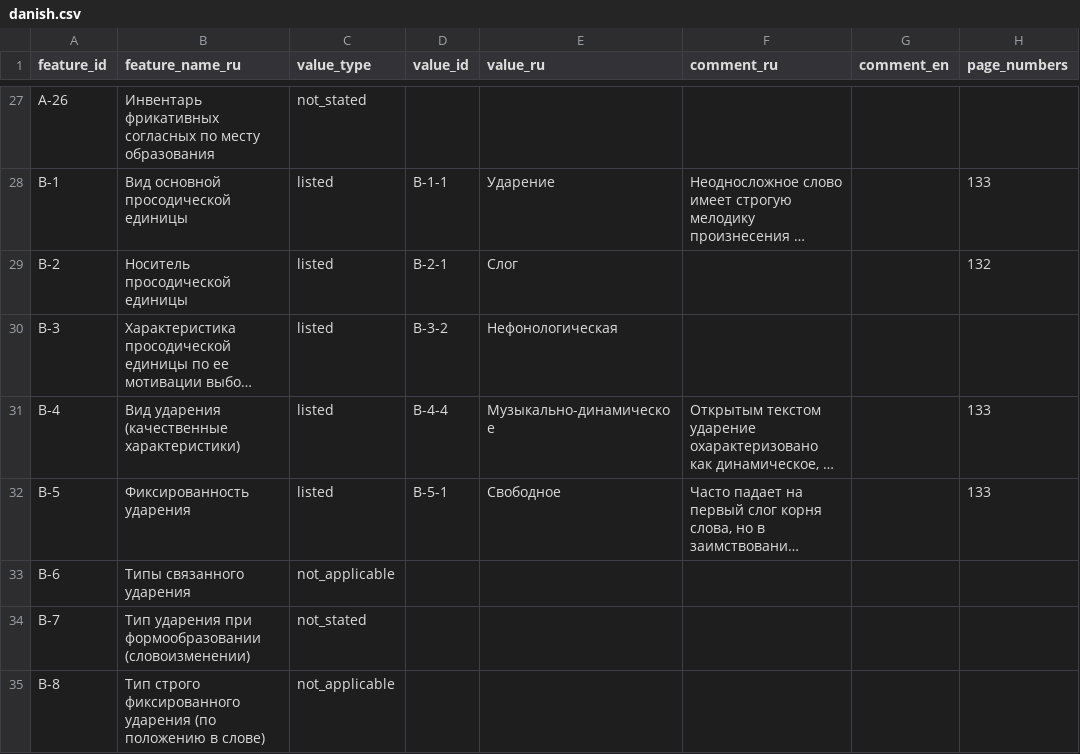
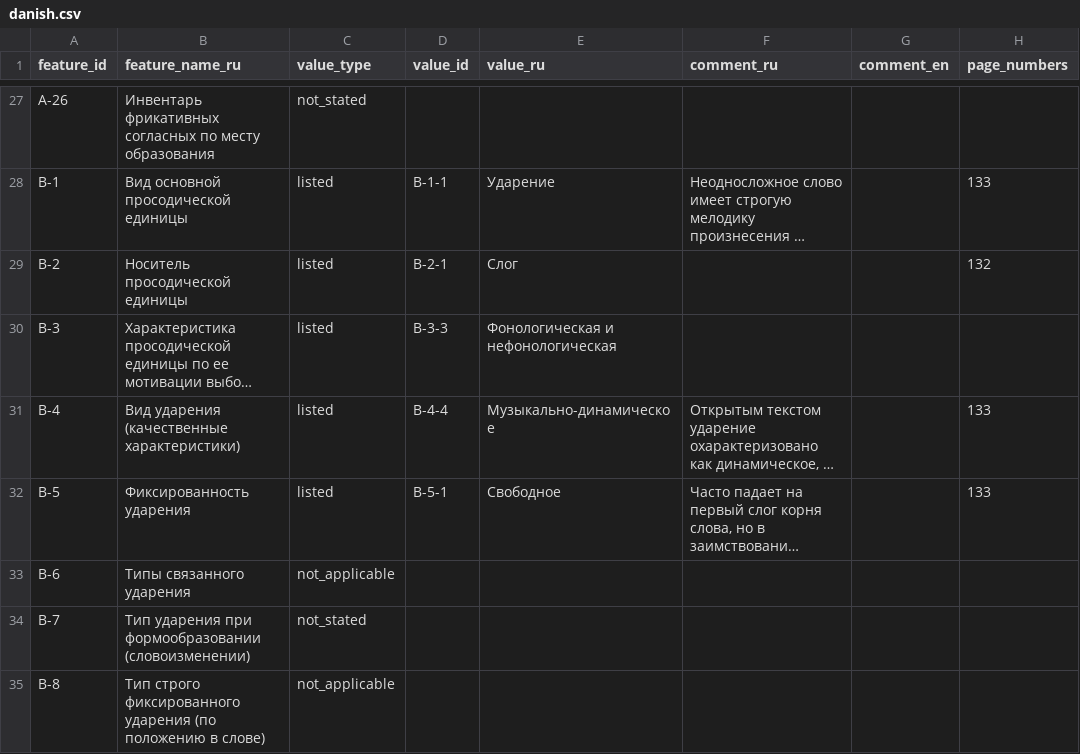
Before and after one commit to Jazyki-Mira/langworld_db_data, a CSV file: data/feature_profiles/danish.csv, drawn as a sheet; only a part is shown, gaps mark what is left out; long unchanged cells end in …; the diff names each change by its address in the sheet, - before the commit and + after, or states it on an @@ line.

```diff
--- a/data/feature_profiles/danish.csv
+++ b/data/feature_profiles/danish.csv
-D30 (value_id): B-3-2
+D30 (value_id): B-3-3
-E30 (value_ru): Нефонологическая
+E30 (value_ru): Фонологическая и нефонологическая
```
Also changed, not shown: data/feature_profiles/afrikaans.csv, data/feature_profiles/gothic.csv, 3 other files.
